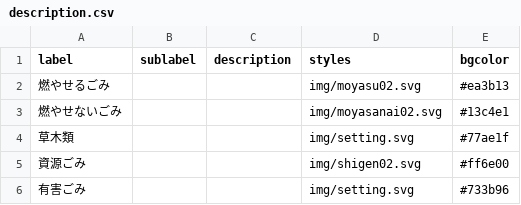
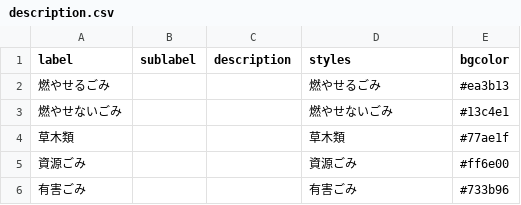
Before and after one commit to 5374-for-Okinawa/5374, a CSV file: data/description.csv, drawn as a sheet.

Commit message:
Update description.csv

```diff
--- a/data/description.csv
+++ b/data/description.csv
@@ -1,6 +1,6 @@
 label,sublabel,description,styles,bgcolor
-燃やせるごみ,,,img/moyasu02.svg,#ea3b13
-燃やせないごみ,,,img/moyasanai02.svg,#13c4e1
-草木類,,,img/setting.svg,#77ae1f
-資源ごみ,,,img/shigen02.svg,#ff6e00
-有害ごみ,,,img/setting.svg,#733b96
+燃やせるごみ,,,燃やせるごみ,#ea3b13
+燃やせないごみ,,,燃やせないごみ,#13c4e1
+草木類,,,草木類,#77ae1f
+資源ごみ,,,資源ごみ,#ff6e00
+有害ごみ,,,有害ごみ,#733b96
```
